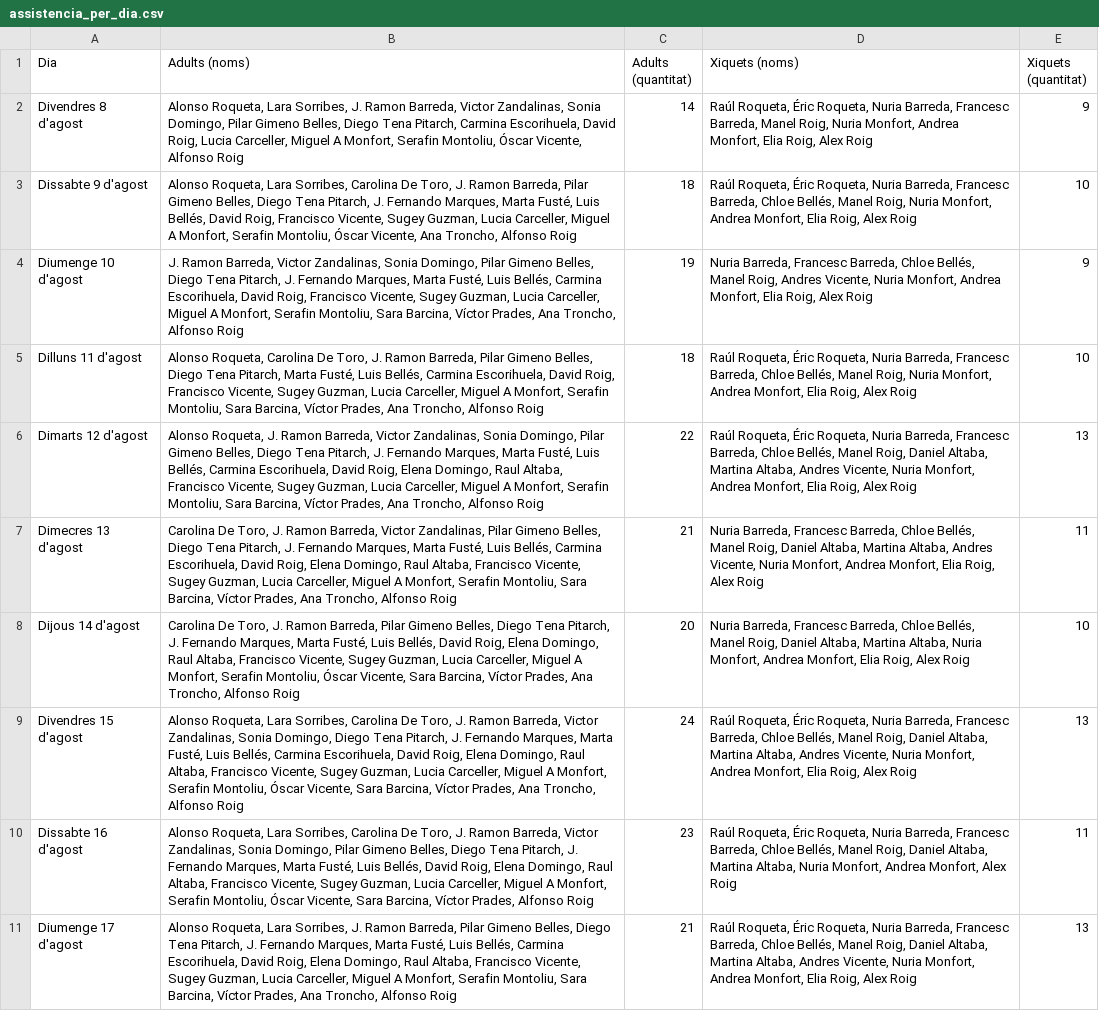
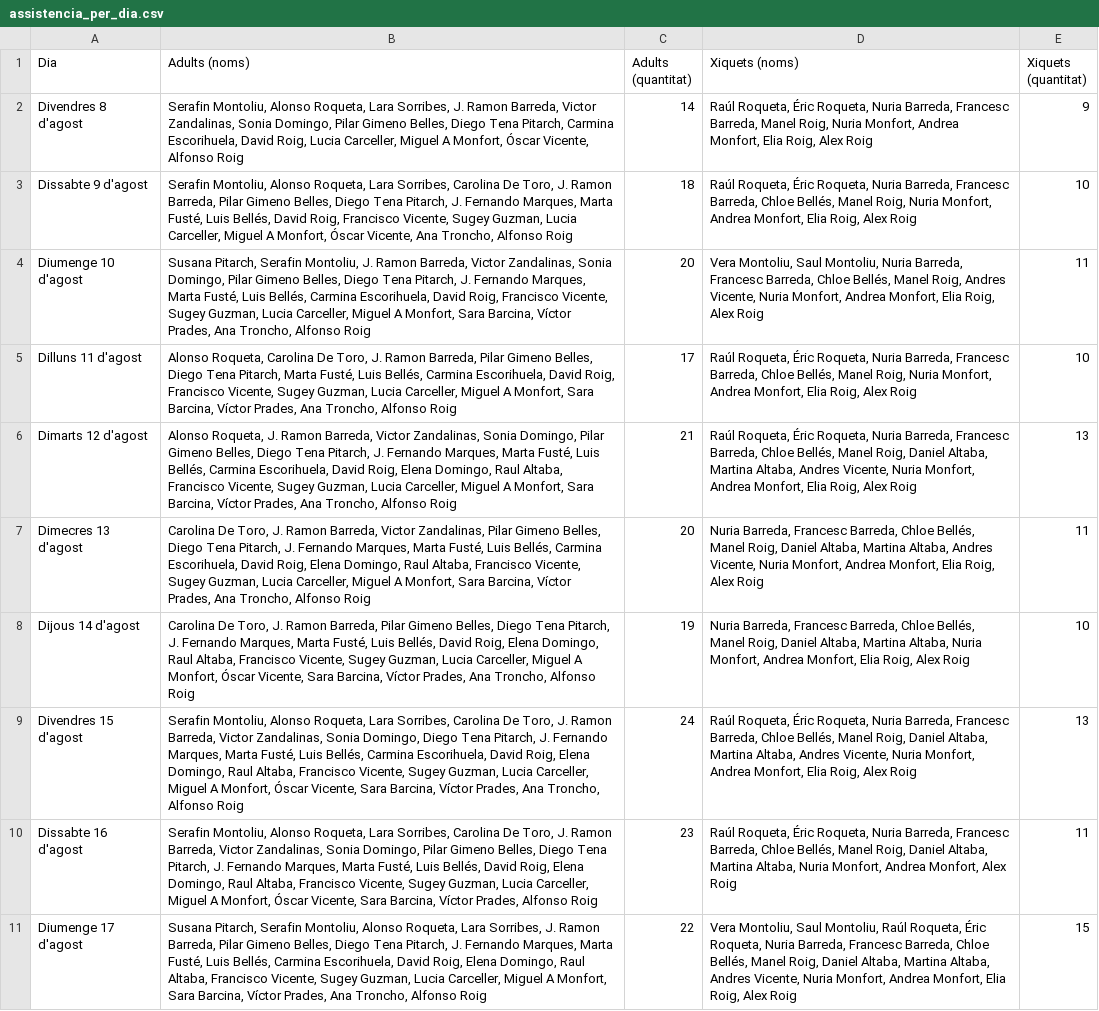
Before and after one commit to VictorZandalinas79/Penya_Albenc_2001, a CSV file: assistencia_per_dia.csv, drawn as a sheet; the diff names each change by its address in the sheet, - before the commit and + after, or states it on an @@ line.

```diff
--- a/assistencia_per_dia.csv
+++ b/assistencia_per_dia.csv
-B2 (Adults (noms)): Alonso Roqueta, Lara Sorribes, J. Ramon Barreda, Victor Zandalinas, Sonia Domingo, Pilar Gimeno Belles, Diego Tena Pitarch, Carmina Escorihuela, David Roig, Lucia Carceller, Miguel A Monfort, Serafin Montoliu, Óscar Vicente,…
+B2 (Adults (noms)): Serafin Montoliu, Alonso Roqueta, Lara Sorribes, J. Ramon Barreda, Victor Zandalinas, Sonia Domingo, Pilar Gimeno Belles, Diego Tena Pitarch, Carmina Escorihuela, David Roig, Lucia Carceller, Miguel A Monfort, Óscar Vicente,…
-B3 (Adults (noms)): Alonso Roqueta, Lara Sorribes, Carolina De Toro, J. Ramon Barreda, Pilar Gimeno Belles, Diego Tena Pitarch, J. Fernando Marques, Marta Fusté, Luis Bellés, David Roig, Francisco Vicente, Sugey Guzman, Lucia Carceller, Miguel A Monfort, Serafin Montoliu, Óscar Vicente,…
+B3 (Adults (noms)): Serafin Montoliu, Alonso Roqueta, Lara Sorribes, Carolina De Toro, J. Ramon Barreda, Pilar Gimeno Belles, Diego Tena Pitarch, J. Fernando Marques, Marta Fusté, Luis Bellés, David Roig, Francisco Vicente, Sugey Guzman, Lucia Carceller, Miguel A Monfort, Óscar Vicente,…
-B4 (Adults (noms)): J. Ramon Barreda, Victor Zandalinas, Sonia Domingo, Pilar Gimeno Belles, Diego Tena Pitarch, J. Fernando Marques, Marta Fusté, Luis Bellés, Carmina Escorihuela, David Roig, Francisco Vicente, Sugey Guzman, Lucia Carceller, Miguel A Monfort, Serafin Montoliu, Sara Barcina,…
+B4 (Adults (noms)): Susana Pitarch, Serafin Montoliu, J. Ramon Barreda, Victor Zandalinas, Sonia Domingo, Pilar Gimeno Belles, Diego Tena Pitarch, J. Fernando Marques, Marta Fusté, Luis Bellés, Carmina Escorihuela, David Roig, Francisco Vicente, Sugey Guzman, Lucia Carceller, Miguel A Monfort, Sara Barcina,…
-C4 (Adults (quantitat)): 19
+C4 (Adults (quantitat)): 20
-D4 (Xiquets (noms)): Nuria Barreda,…
+D4 (Xiquets (noms)): Vera Montoliu, Saul Montoliu, Nuria Barreda,…
-E4 (Xiquets (quantitat)): 9
+E4 (Xiquets (quantitat)): 11
-B5 (Adults (noms)): …A Monfort, Serafin Montoliu, Sara Barcina,…
+B5 (Adults (noms)): …A Monfort, Sara Barcina,…
-C5 (Adults (quantitat)): 18
+C5 (Adults (quantitat)): 17
-B6 (Adults (noms)): …A Monfort, Serafin Montoliu, Sara Barcina,…
+B6 (Adults (noms)): …A Monfort, Sara Barcina,…
-C6 (Adults (quantitat)): 22
+C6 (Adults (quantitat)): 21
-B7 (Adults (noms)): …A Monfort, Serafin Montoliu, Sara Barcina,…
+B7 (Adults (noms)): …A Monfort, Sara Barcina,…
-C7 (Adults (quantitat)): 21
+C7 (Adults (quantitat)): 20
-B8 (Adults (noms)): …A Monfort, Serafin Montoliu, Óscar Vicente,…
+B8 (Adults (noms)): …A Monfort, Óscar Vicente,…
-C8 (Adults (quantitat)): 20
+C8 (Adults (quantitat)): 19
-B9 (Adults (noms)): Alonso Roqueta, Lara Sorribes, Carolina De Toro, J. Ramon Barreda, Victor Zandalinas, Sonia Domingo, Diego Tena Pitarch, J. Fernando Marques, Marta Fusté, Luis Bellés, Carmina Escorihuela, David Roig, Elena Domingo, Raul Altaba, Francisco Vicente, Sugey Guzman, Lucia Carceller, Miguel A Monfort, Serafin Montoliu, Óscar Vicente,…
+B9 (Adults (noms)): Serafin Montoliu, Alonso Roqueta, Lara Sorribes, Carolina De Toro, J. Ramon Barreda, Victor Zandalinas, Sonia Domingo, Diego Tena Pitarch, J. Fernando Marques, Marta Fusté, Luis Bellés, Carmina Escorihuela, David Roig, Elena Domingo, Raul Altaba, Francisco Vicente, Sugey Guzman, Lucia Carceller, Miguel A Monfort, Óscar Vicente,…
-B10 (Adults (noms)): Alonso Roqueta, Lara Sorribes, Carolina De Toro, J. Ramon Barreda, Victor Zandalinas, Sonia Domingo, Pilar Gimeno Belles, Diego Tena Pitarch, J. Fernando Marques, Marta Fusté, Luis Bellés, David Roig, Elena Domingo, Raul Altaba, Francisco Vicente, Sugey Guzman, Lucia Carceller, Miguel A Monfort, Serafin Montoliu, Óscar Vicente,…
+B10 (Adults (noms)): Serafin Montoliu, Alonso Roqueta, Lara Sorribes, Carolina De Toro, J. Ramon Barreda, Victor Zandalinas, Sonia Domingo, Pilar Gimeno Belles, Diego Tena Pitarch, J. Fernando Marques, Marta Fusté, Luis Bellés, David Roig, Elena Domingo, Raul Altaba, Francisco Vicente, Sugey Guzman, Lucia Carceller, Miguel A Monfort, Óscar Vicente,…
-B11 (Adults (noms)): Alonso Roqueta, Lara Sorribes, J. Ramon Barreda, Pilar Gimeno Belles, Diego Tena Pitarch, J. Fernando Marques, Marta Fusté, Luis Bellés, Carmina Escorihuela, David Roig, Elena Domingo, Raul Altaba, Francisco Vicente, Sugey Guzman, Lucia Carceller, Miguel A Monfort, Serafin Montoliu, Sara Barcina,…
+B11 (Adults (noms)): Susana Pitarch, Serafin Montoliu, Alonso Roqueta, Lara Sorribes, J. Ramon Barreda, Pilar Gimeno Belles, Diego Tena Pitarch, J. Fernando Marques, Marta Fusté, Luis Bellés, Carmina Escorihuela, David Roig, Elena Domingo, Raul Altaba, Francisco Vicente, Sugey Guzman, Lucia Carceller, Miguel A Monfort, Sara Barcina,…
-C11 (Adults (quantitat)): 21
+C11 (Adults (quantitat)): 22
-D11 (Xiquets (noms)): Raúl Roqueta,…
+D11 (Xiquets (noms)): Vera Montoliu, Saul Montoliu, Raúl Roqueta,…
-E11 (Xiquets (quantitat)): 13
+E11 (Xiquets (quantitat)): 15
```
Also changed, not shown: Festes.csv, 3 other files.
